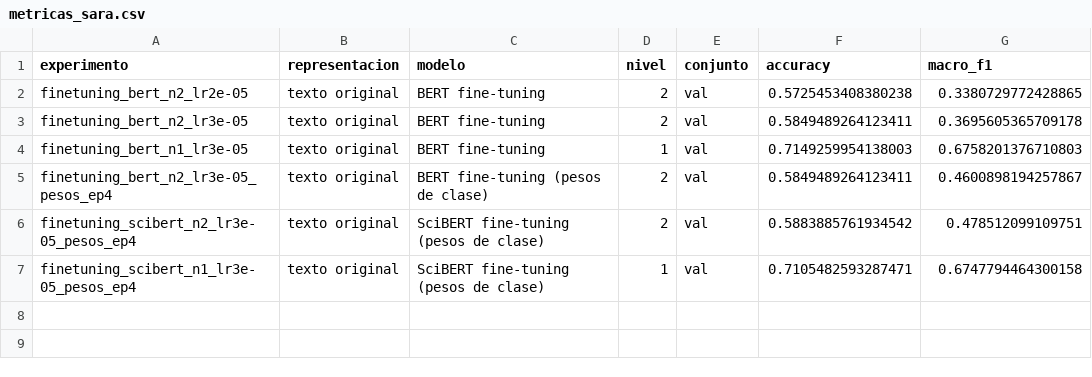
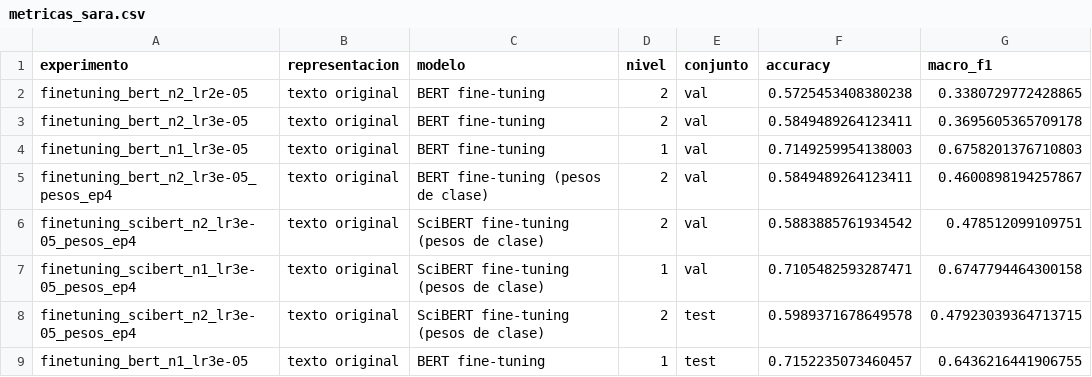
Before and after one commit to IzanV5/proyecto-cordis, a CSV file: resultados/metricas_sara.csv, drawn as a sheet.

```diff
--- a/resultados/metricas_sara.csv
+++ b/resultados/metricas_sara.csv
@@ -7 +7,3 @@ finetuning_scibert_n2_lr3e-05_pesos_ep4,texto original,SciBERT fine-tuning (peso
 finetuning_scibert_n1_lr3e-05_pesos_ep4,texto original,SciBERT fine-tuning (pesos de clase),1,val,0.7105482593287471,0.6747794464300158
+finetuning_scibert_n2_lr3e-05_pesos_ep4,texto original,SciBERT fine-tuning (pesos de clase),2,test,0.5989371678649578,0.47923039364713715
+finetuning_bert_n1_lr3e-05,texto original,BERT fine-tuning,1,test,0.7152235073460457,0.6436216441906755
```
Also changed, not shown: resultados/metricas.csv, 25 other files.
